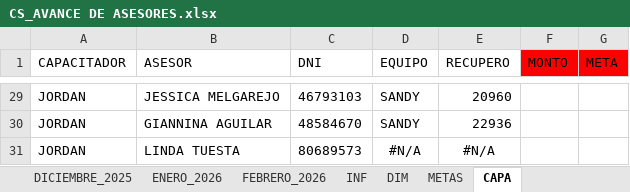
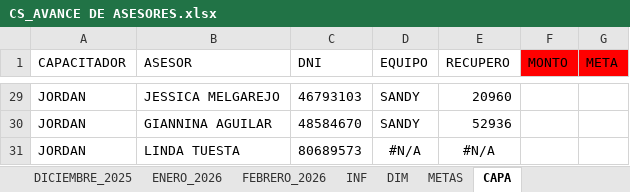
Before and after one commit to jvasquez98/Ranking, an Excel workbook: CS_AVANCE DE ASESORES.xlsx, sheet CAPA, drawn as a sheet; only a part is shown, gaps mark what is left out; values as stored, in another font and other column widths than the file's, no borders; table styles not drawn; the diff covers the shown part only; the diff names each change by its address in the sheet, - before the commit and + after, or states it on an @@ line.

```diff
--- a/CS_AVANCE DE ASESORES.xlsx (sheet CAPA)
+++ b/CS_AVANCE DE ASESORES.xlsx (sheet CAPA)
-E30 (RECUPERO): 22936
+E30 (RECUPERO): 52936
```
Also changed, not shown: 15 edited cells elsewhere in this sheet, sheet FEBRERO_2026, formulas that keep their value, hidden cells, 2 other files.
